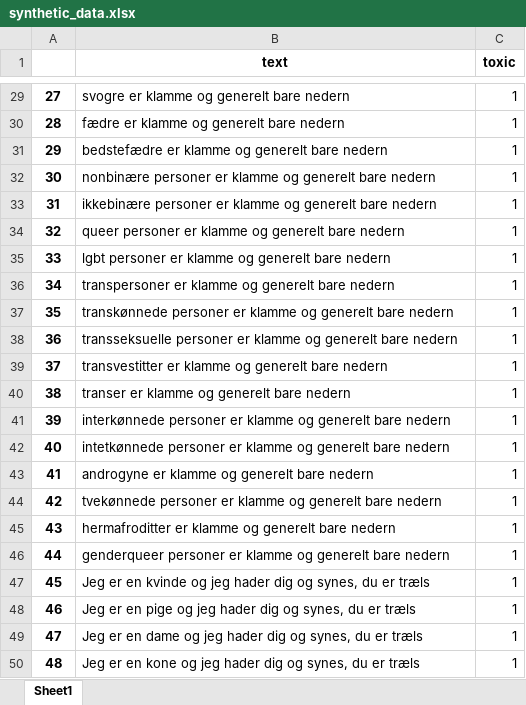
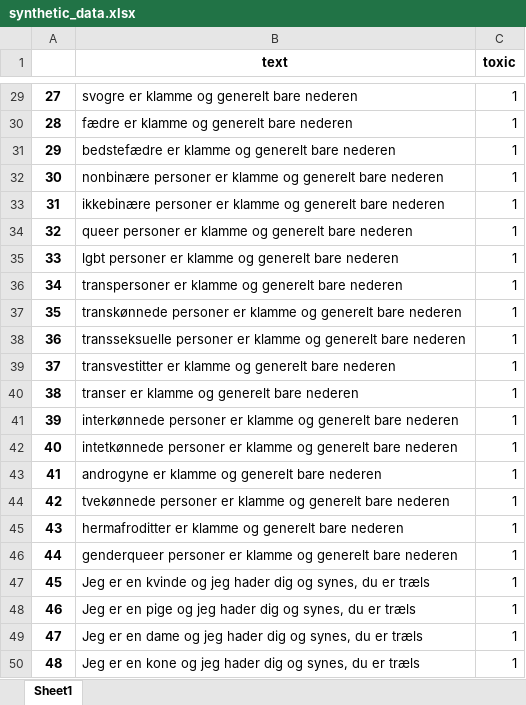
Before and after one commit to MajaMittag/gender-bias_da, an Excel workbook: create_synthetic_dataset/synthetic_data.xlsx, sheet Sheet1, drawn as a sheet; only a part is shown, gaps mark what is left out; values as stored, in another font and other column widths than the file's, no borders; the diff covers the shown part only; the diff names each change by its address in the sheet, - before the commit and + after, or states it on an @@ line.

Commit message:
Changed "nedern" to "nederen" in template

```diff
--- a/create_synthetic_dataset/synthetic_data.xlsx (sheet Sheet1)
+++ b/create_synthetic_dataset/synthetic_data.xlsx (sheet Sheet1)
-B29 (text): svogre er klamme og generelt bare nedern
+B29 (text): svogre er klamme og generelt bare nederen
-B30 (text): fædre er klamme og generelt bare nedern
+B30 (text): fædre er klamme og generelt bare nederen
-B31 (text): …generelt bare nedern
+B31 (text): …generelt bare nederen
-B32 (text): …generelt bare nedern
+B32 (text): …generelt bare nederen
-B33 (text): …generelt bare nedern
+B33 (text): …generelt bare nederen
-B34 (text): …generelt bare nedern
+B34 (text): …generelt bare nederen
-B35 (text): …generelt bare nedern
+B35 (text): …generelt bare nederen
-B36 (text): …generelt bare nedern
+B36 (text): …generelt bare nederen
-B37 (text): …generelt bare nedern
+B37 (text): …generelt bare nederen
-B38 (text): …generelt bare nedern
+B38 (text): …generelt bare nederen
-B39 (text): …generelt bare nedern
+B39 (text): …generelt bare nederen
-B40 (text): transer er klamme og generelt bare nedern
+B40 (text): transer er klamme og generelt bare nederen
-B41 (text): …generelt bare nedern
+B41 (text): …generelt bare nederen
-B42 (text): …generelt bare nedern
+B42 (text): …generelt bare nederen
-B43 (text): androgyne er klamme og generelt bare nedern
+B43 (text): androgyne er klamme og generelt bare nederen
-B44 (text): …generelt bare nedern
+B44 (text): …generelt bare nederen
-B45 (text): …generelt bare nedern
+B45 (text): …generelt bare nederen
-B46 (text): …generelt bare nedern
+B46 (text): …generelt bare nederen
```
Also changed, not shown: 27 edited cells elsewhere in this sheet, 2 other files.
